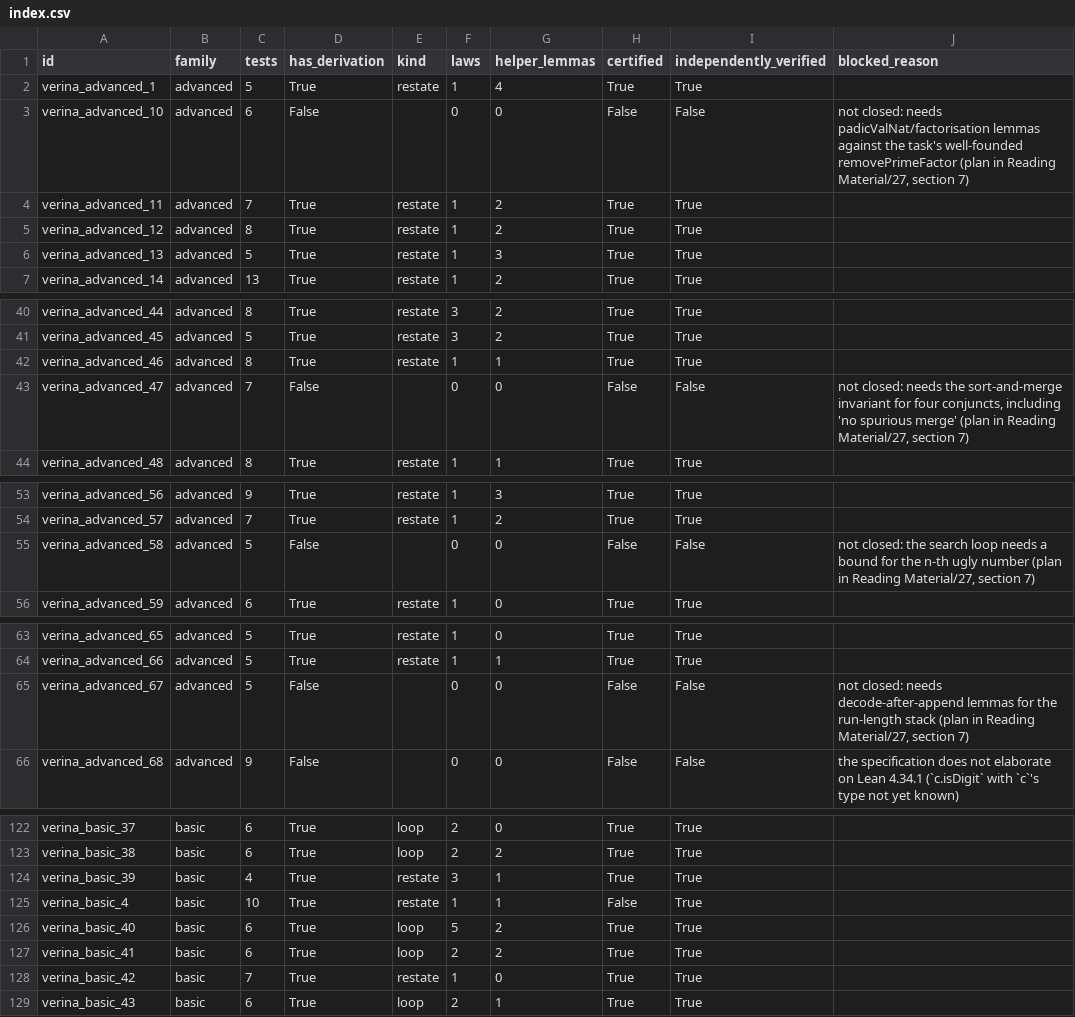
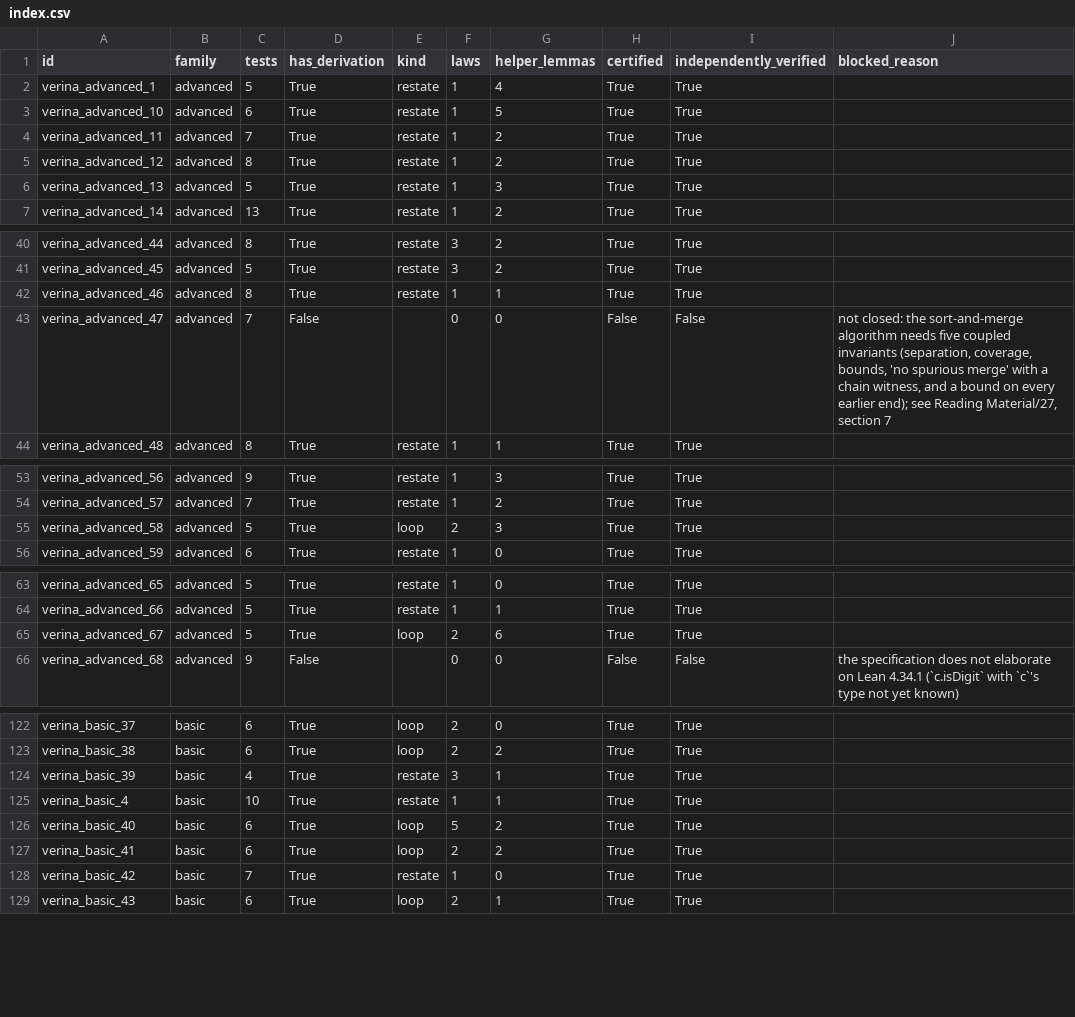
Before and after one commit to prakrititz/Research, a CSV file: exports/verina/index.csv, drawn as a sheet; only a part is shown, gaps mark what is left out.

Commit message:
Final: Verina 177/177 certified and re-verified; exports regenerated; doc 27 numbers

```diff
--- a/exports/verina/index.csv
+++ b/exports/verina/index.csv
@@ -2,3 +2,3 @@ id,family,tests,has_derivation,kind,laws,helper_lemmas,certified,independently_v
 verina_advanced_1,advanced,5,True,restate,1,4,True,True,
-verina_advanced_10,advanced,6,False,,0,0,False,False,"not closed: needs padicValNat/factorisation lemmas against the task's well-founded removePrimeFactor (plan in Reading Material/27, section 7)"
+verina_advanced_10,advanced,6,True,restate,1,5,True,True,
 verina_advanced_11,advanced,7,True,restate,1,2,True,True,
@@ -42,3 +42,3 @@ verina_advanced_45,advanced,5,True,restate,3,2,True,True,
 verina_advanced_46,advanced,8,True,restate,1,1,True,True,
-verina_advanced_47,advanced,7,False,,0,0,False,False,"not closed: needs the sort-and-merge invariant for four conjuncts, including 'no spurious merge' (plan in Reading Material/27, section 7)"
+verina_advanced_47,advanced,7,False,,0,0,False,False,"not closed: the sort-and-merge algorithm needs five coupled invariants (separation, coverage, bounds, 'no spurious merge' with a chain witness, and a bound on every earlier end); see Reading Material/27, section 7"
 verina_advanced_48,advanced,8,True,restate,1,1,True,True,
@@ -54,3 +54,3 @@ verina_advanced_56,advanced,9,True,restate,1,3,True,True,
 verina_advanced_57,advanced,7,True,restate,1,2,True,True,
-verina_advanced_58,advanced,5,False,,0,0,False,False,"not closed: the search loop needs a bound for the n-th ugly number (plan in Reading Material/27, section 7)"
+verina_advanced_58,advanced,5,True,loop,2,3,True,True,
 verina_advanced_59,advanced,6,True,restate,1,0,True,True,
@@ -64,3 +64,3 @@ verina_advanced_65,advanced,5,True,restate,1,0,True,True,
 verina_advanced_66,advanced,5,True,restate,1,1,True,True,
-verina_advanced_67,advanced,5,False,,0,0,False,False,"not closed: needs decode-after-append lemmas for the run-length stack (plan in Reading Material/27, section 7)"
+verina_advanced_67,advanced,5,True,loop,2,6,True,True,
 verina_advanced_68,advanced,9,False,,0,0,False,False,the specification does not elaborate on Lean 4.34.1 (`c.isDigit` with `c`'s type not yet known)
@@ -124,3 +124,3 @@ verina_basic_38,basic,6,True,loop,2,2,True,True,
 verina_basic_39,basic,4,True,restate,3,1,True,True,
-verina_basic_4,basic,10,True,restate,1,1,False,True,
+verina_basic_4,basic,10,True,restate,1,1,True,True,
 verina_basic_40,basic,6,True,loop,5,2,True,True,
```
Also changed, not shown: 25 other files.
